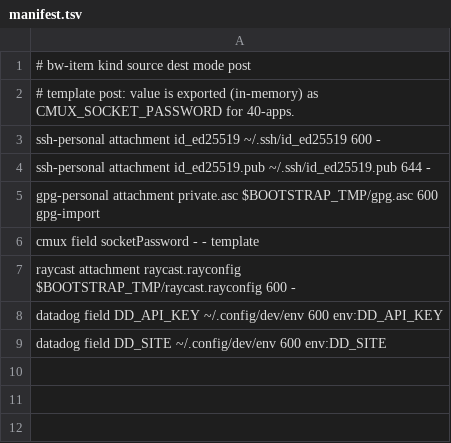
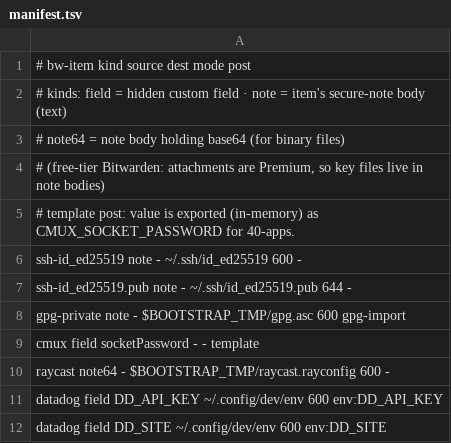
Before and after one commit to mattjbones/dev, a TSV file: secrets/manifest.tsv, drawn as a sheet; addresses are those after the commit; the diff names each change by its address in the sheet, - before the commit and + after, or states it on an @@ line.

```diff
--- a/secrets/manifest.tsv
+++ b/secrets/manifest.tsv
+row 2: # kinds: field = hidden custom field · note = item's secure-note body (text)
+row 3: # note64 = note body holding base64 (for binary files)
+row 4: # (free-tier Bitwarden: attachments are Premium, so key files live in note bodies)
-A6: ssh-personal attachment id_ed25519 ~/.ssh/id_ed25519 600…
+A6: ssh-id_ed25519 note - ~/.ssh/id_ed25519 600…
-A7: ssh-personal attachment id_ed25519.pub ~/.ssh/id_ed25519.pub 644…
+A7: ssh-id_ed25519.pub note - ~/.ssh/id_ed25519.pub 644…
-A8: gpg-personal attachment private.asc $BOOTSTRAP_TMP/gpg.asc 600…
+A8: gpg-private note - $BOOTSTRAP_TMP/gpg.asc 600…
-A10: raycast attachment raycast.rayconfig $BOOTSTRAP_TMP/raycast.rayconfig 600…
+A10: raycast note64 - $BOOTSTRAP_TMP/raycast.rayconfig 600…
```
Also changed, not shown: 5 other files.
